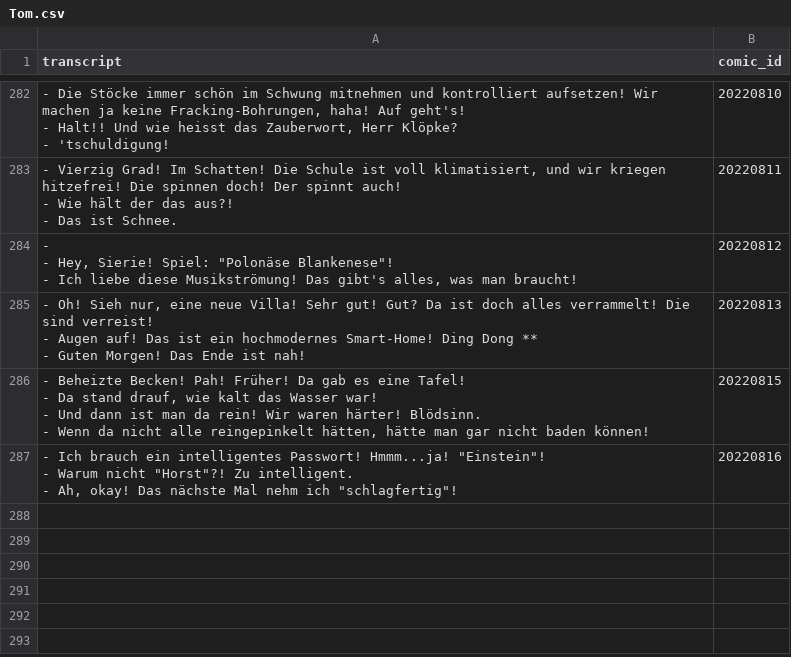
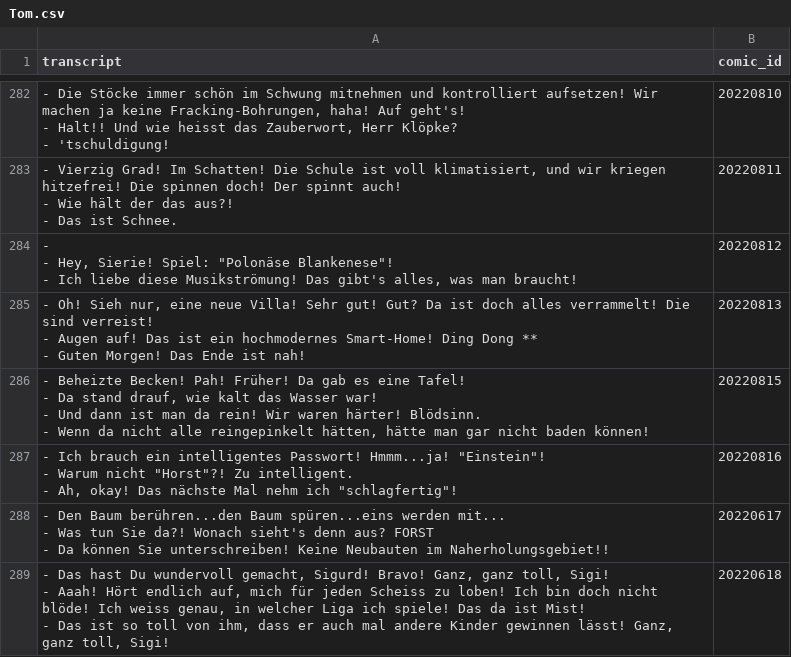
Before and after one commit to Dobby233Liu/garfield.csv, a CSV file: Tom.csv, drawn as a sheet; only a part is shown, gaps mark what is left out.

```diff
--- a/Tom.csv
+++ b/Tom.csv
@@ -867 +867,7 @@ transcript,comic_id
 - Ah, okay! Das nächste Mal nehm ich ""schlagfertig""!",20220816
+"- Den Baum berühren...den Baum spüren...eins werden mit...
+- Was tun Sie da?! Wonach sieht's denn aus? FORST
+- Da können Sie unterschreiben! Keine Neubauten im Naherholungsgebiet!!",20220617
+"- Das hast Du wundervoll gemacht, Sigurd! Bravo! Ganz, ganz toll, Sigi!
+- Aaah! Hört endlich auf, mich für jeden Scheiss zu loben! Ich bin doch nicht blöde! Ich weiss genau, in welcher Liga ich spiele! Das da ist Mist!
+- Das ist so toll von ihm, dass er auch mal andere Kinder gewinnen lässt! Ganz, ganz toll, Sigi!",20220618
```
Also changed, not shown: 14 other files.
